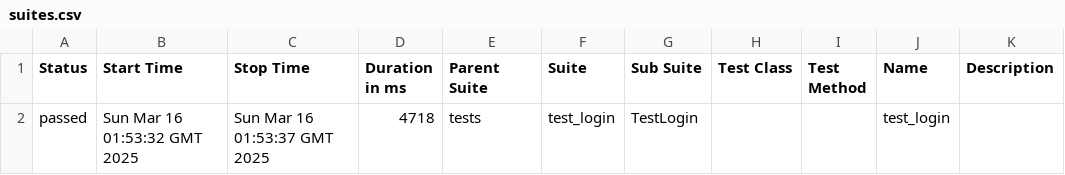
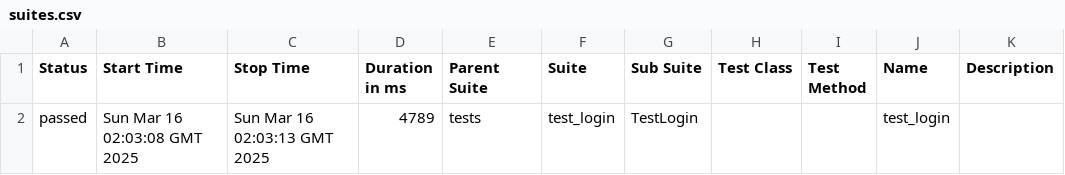
Before and after one commit to TimtestQA/Practice_orange, a CSV file: data/suites.csv, drawn as a sheet.

```diff
--- a/data/suites.csv
+++ b/data/suites.csv
@@ -1,2 +1,2 @@
 "Status","Start Time","Stop Time","Duration in ms","Parent Suite","Suite","Sub Suite","Test Class","Test Method","Name","Description"
-"passed","Sun Mar 16 01:53:32 GMT 2025","Sun Mar 16 01:53:37 GMT 2025","4718","tests","test_login","TestLogin","","","test_login",""
+"passed","Sun Mar 16 02:03:08 GMT 2025","Sun Mar 16 02:03:13 GMT 2025","4789","tests","test_login","TestLogin","","","test_login",""
```
Also changed, not shown: 14 other files.
